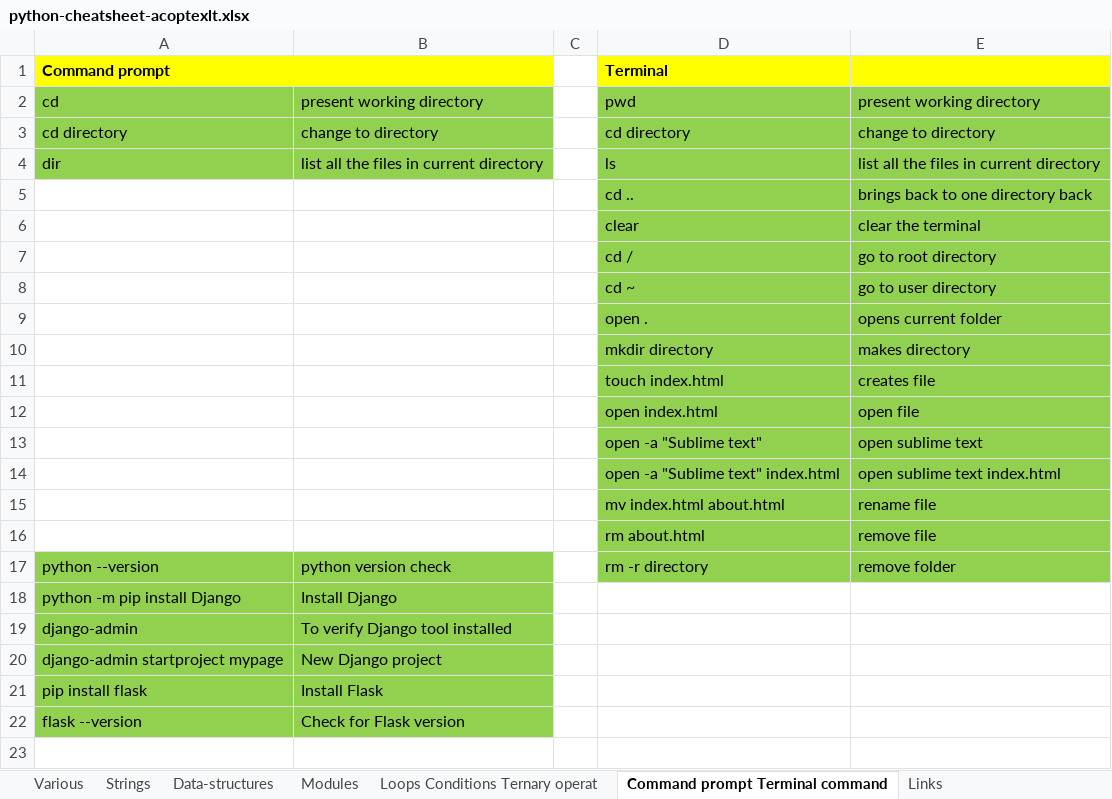
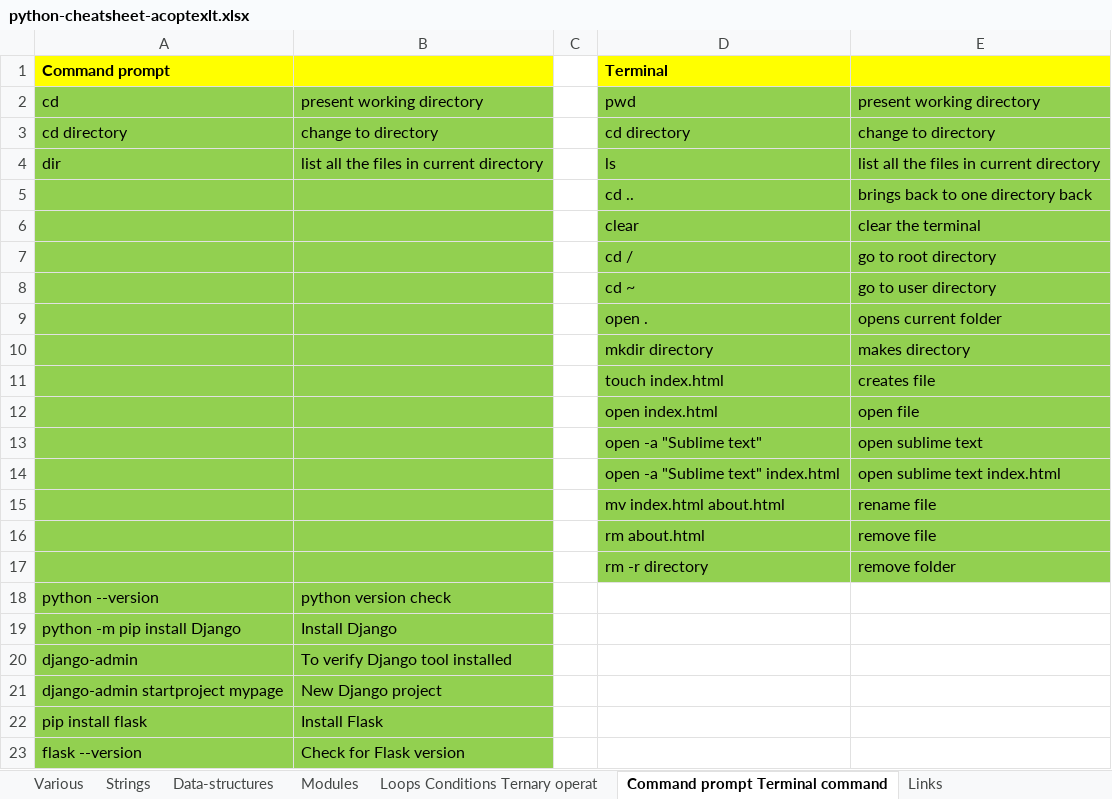
Before and after one commit to AleksandrCuchriajev/PythonStepByStep, an Excel workbook: python-cheatsheet-acoptexlt.xlsx, sheet Command prompt Terminal command, drawn as a sheet; values as stored, in another font and other column widths than the file's, no borders; addresses are those after the commit; the diff names each change by its address in the sheet, - before the commit and + after, or states it on an @@ line.

```diff
--- a/python-cheatsheet-acoptexlt.xlsx (sheet Command prompt Terminal command)
+++ b/python-cheatsheet-acoptexlt.xlsx (sheet Command prompt Terminal command)
-A5:B16 fill: none
+A5:B16 fill: #92D050
+row 17:  |  |  | rm -r directory | remove folder
-D18 (Terminal): rm -r directory
+D18 (Terminal): (empty)
-D18:E18 fill: #92D050
+D18:E18 fill: none
-E18: remove folder
+E18: (empty)
```
Also changed, not shown: sheet Data-structures, sheet Various, sheet Links.
